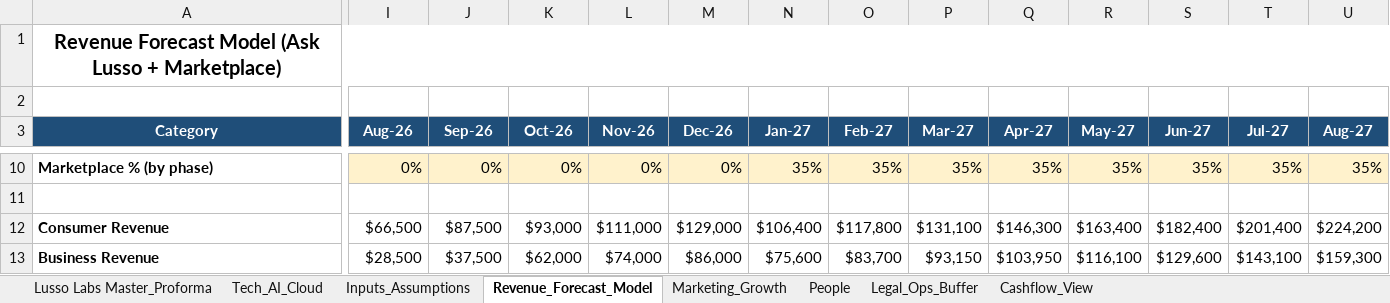
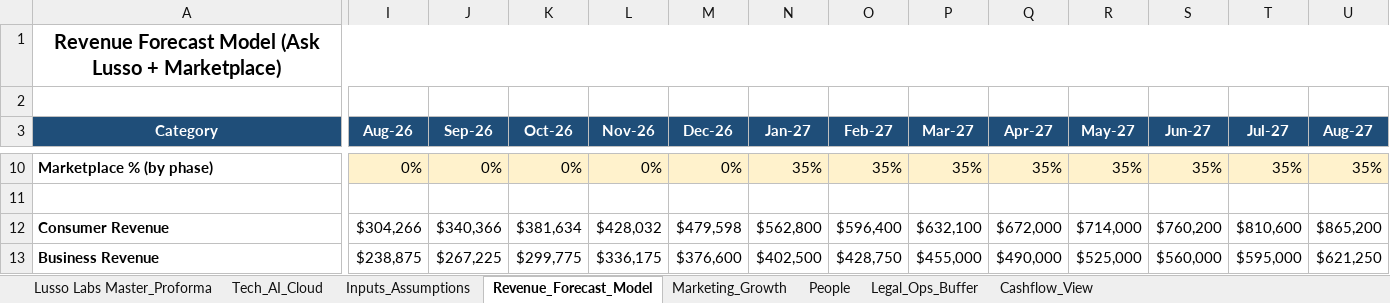
Before and after one commit to Jayanth-MinervaLabs/FinancialDashboard, an Excel workbook: src/LussoLabsProforma2026.xlsx, sheet Revenue_Forecast_Model, drawn as a sheet; only a part is shown, gaps mark what is left out; values as stored, in another font and other column widths than the file's, no borders; charts and pictures not drawn; the diff covers the shown part only; the diff names each change by its address in the sheet, - before the commit and + after, or states it on an @@ line.

```diff
--- a/src/LussoLabsProforma2026.xlsx (sheet Revenue_Forecast_Model)
+++ b/src/LussoLabsProforma2026.xlsx (sheet Revenue_Forecast_Model)
-I12 (Aug-26): $66,500
+I12 (Aug-26): $304,266
-J12 (Sep-26): $87,500
+J12 (Sep-26): $340,366
-K12 (Oct-26): $93,000
+K12 (Oct-26): $381,634
-L12 (Nov-26): $111,000
+L12 (Nov-26): $428,032
-M12 (Dec-26): $129,000
+M12 (Dec-26): $479,598
-N12 (Jan-27): $106,400
+N12 (Jan-27): $562,800
-O12 (Feb-27): $117,800
+O12 (Feb-27): $596,400
-P12 (Mar-27): $131,100
+P12 (Mar-27): $632,100
-Q12 (Apr-27): $146,300
+Q12 (Apr-27): $672,000
-R12 (May-27): $163,400
+R12 (May-27): $714,000
-S12 (Jun-27): $182,400
+S12 (Jun-27): $760,200
-T12 (Jul-27): $201,400
+T12 (Jul-27): $810,600
-U12 (Aug-27): $224,200
+U12 (Aug-27): $865,200
-I13 (Aug-26): $28,500
+I13 (Aug-26): $238,875
-J13 (Sep-26): $37,500
+J13 (Sep-26): $267,225
-K13 (Oct-26): $62,000
+K13 (Oct-26): $299,775
-L13 (Nov-26): $74,000
+L13 (Nov-26): $336,175
-M13 (Dec-26): $86,000
+M13 (Dec-26): $376,600
-N13 (Jan-27): $75,600
+N13 (Jan-27): $402,500
-O13 (Feb-27): $83,700
+O13 (Feb-27): $428,750
-P13 (Mar-27): $93,150
+P13 (Mar-27): $455,000
-Q13 (Apr-27): $103,950
+Q13 (Apr-27): $490,000
-R13 (May-27): $116,100
+R13 (May-27): $525,000
-S13 (Jun-27): $129,600
+S13 (Jun-27): $560,000
-T13 (Jul-27): $143,100
+T13 (Jul-27): $595,000
-U13 (Aug-27): $159,300
+U13 (Aug-27): $621,250
```
Also changed, not shown: 99 edited cells elsewhere in this sheet, sheet People, sheet Lusso Labs Master_Proforma, sheet Cashflow_View, sheet Tech_AI_Cloud, formulas that keep their value, charts or pictures, 1 other file.
